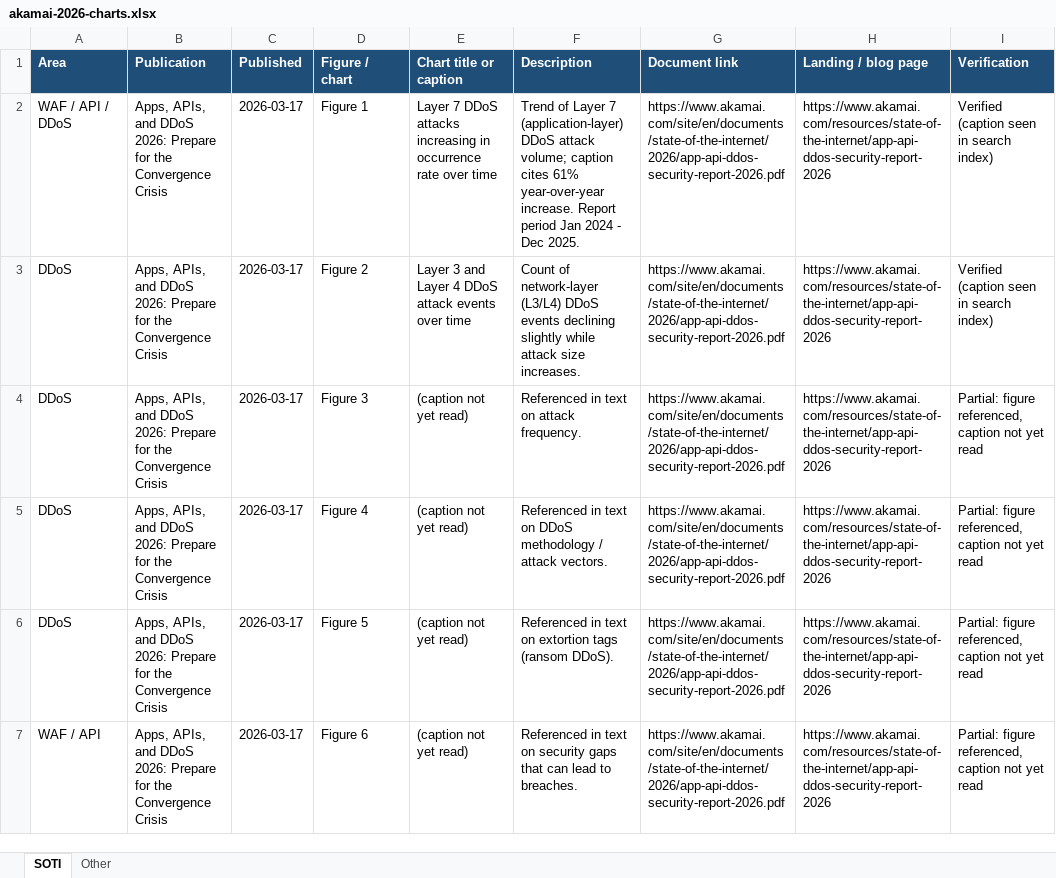
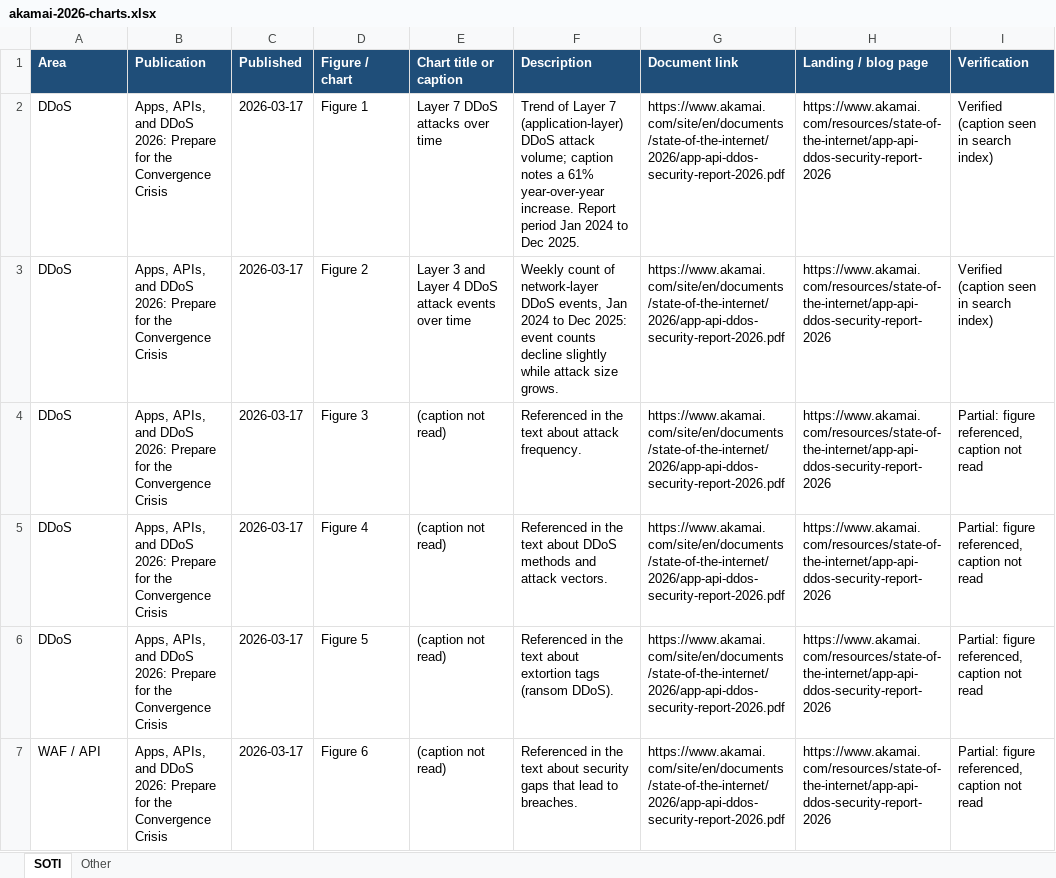
Before and after one commit to temmons/claude, an Excel workbook: akamai-2026-charts/akamai-2026-charts.xlsx, sheet SOTI, drawn as a sheet; only a part is shown; values as stored, in another font and other column widths than the file's, no borders; the diff covers the shown part only; the diff names each change by its address in the sheet, - before the commit and + after, or states it on an @@ line.

```diff
--- a/akamai-2026-charts/akamai-2026-charts.xlsx (sheet SOTI)
+++ b/akamai-2026-charts/akamai-2026-charts.xlsx (sheet SOTI)
-A2 (Area): WAF / API / DDoS
+A2 (Area): DDoS
-E2 (Chart title or caption): Layer 7 DDoS attacks increasing in occurrence rate over time
+E2 (Chart title or caption): Layer 7 DDoS attacks over time
-F2 (Description): …volume; caption cites 61% year-over-year increase. Report period Jan 2024 - Dec 2025.
+F2 (Description): …volume; caption notes a 61% year-over-year increase. Report period Jan 2024 to Dec 2025.
-F3 (Description): Count of network-layer (L3/L4) DDoS events declining slightly while attack size increases.
+F3 (Description): Weekly count of network-layer DDoS events, Jan 2024 to Dec 2025: event counts decline slightly while attack size grows.
-E4:E7 (Chart title or caption): (caption not yet read)
+E4:E7 (Chart title or caption): (caption not read)
-F4 (Description): Referenced in text on attack frequency.
+F4 (Description): Referenced in the text about attack frequency.
-I4:I7 (Verification): …caption not yet read
+I4:I7 (Verification): …caption not read
-F5 (Description): Referenced in text on DDoS methodology / attack vectors.
+F5 (Description): Referenced in the text about DDoS methods and attack vectors.
-F6 (Description): Referenced in text on extortion tags…
+F6 (Description): Referenced in the text about extortion tags…
-F7 (Description): Referenced in text on security gaps that can lead to…
+F7 (Description): Referenced in the text about security gaps that lead to…
```
Also changed, not shown: 17 added rows, 2 removed rows and 20 edited cells elsewhere in this sheet, sheet Other, 2 other files.
